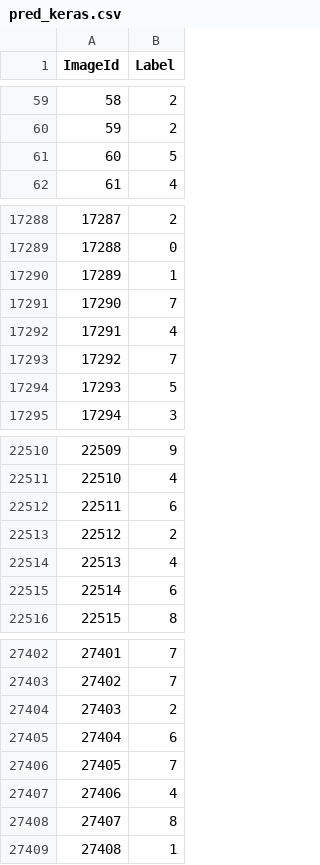
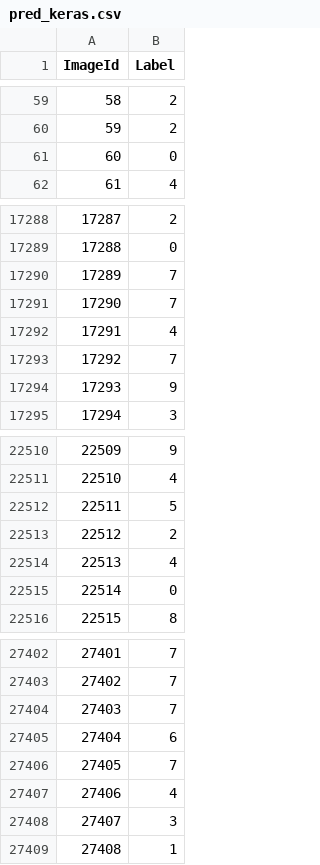
Before and after one commit to codebird/DigitRecognizer, a CSV file: pred_keras.csv, drawn as a sheet; only a part is shown, gaps mark what is left out; the diff covers the shown part only.

```diff
--- a/pred_keras.csv
+++ b/pred_keras.csv
@@ -60,3 +60,3 @@ ImageId,Label
 59,2
-60,5
+60,0
 61,4
@@ -17289,3 +17289,3 @@ ImageId,Label
 17288,0
-17289,1
+17289,7
 17290,7
@@ -17293,3 +17293,3 @@ ImageId,Label
 17292,7
-17293,5
+17293,9
 17294,3
@@ -22511,6 +22511,6 @@ ImageId,Label
 22510,4
-22511,6
+22511,5
 22512,2
 22513,4
-22514,6
+22514,0
 22515,8
@@ -27403,3 +27403,3 @@ ImageId,Label
 27402,7
-27403,2
+27403,7
 27404,6
@@ -27407,3 +27407,3 @@ ImageId,Label
 27406,4
-27407,8
+27407,3
 27408,1
```
Also changed, not shown: 186 edited cells elsewhere in this file, 14 other files.
